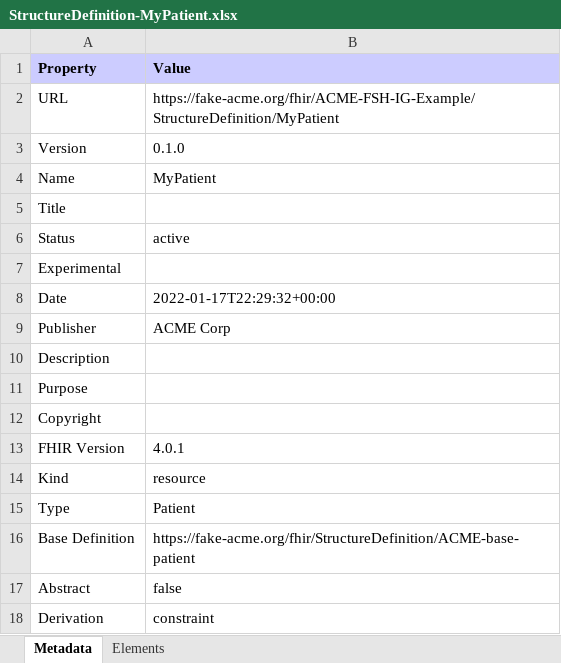
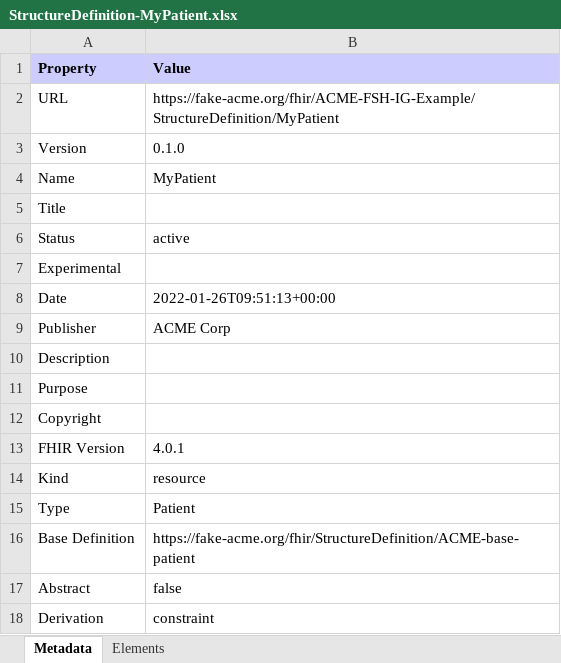
Before and after one commit to sheridancook/ACME-FSH-IG-Example, an Excel workbook: StructureDefinition-MyPatient.xlsx, sheet Metadata, drawn as a sheet; values as stored, in another font and other column widths than the file's, no borders; the diff names each change by its address in the sheet, - before the commit and + after, or states it on an @@ line.

```diff
--- a/StructureDefinition-MyPatient.xlsx (sheet Metadata)
+++ b/StructureDefinition-MyPatient.xlsx (sheet Metadata)
-B8 (Value): 2022-01-17T22:29:32+00:00
+B8 (Value): 2022-01-26T09:51:13+00:00
```
Also changed, not shown: 44 other files.
